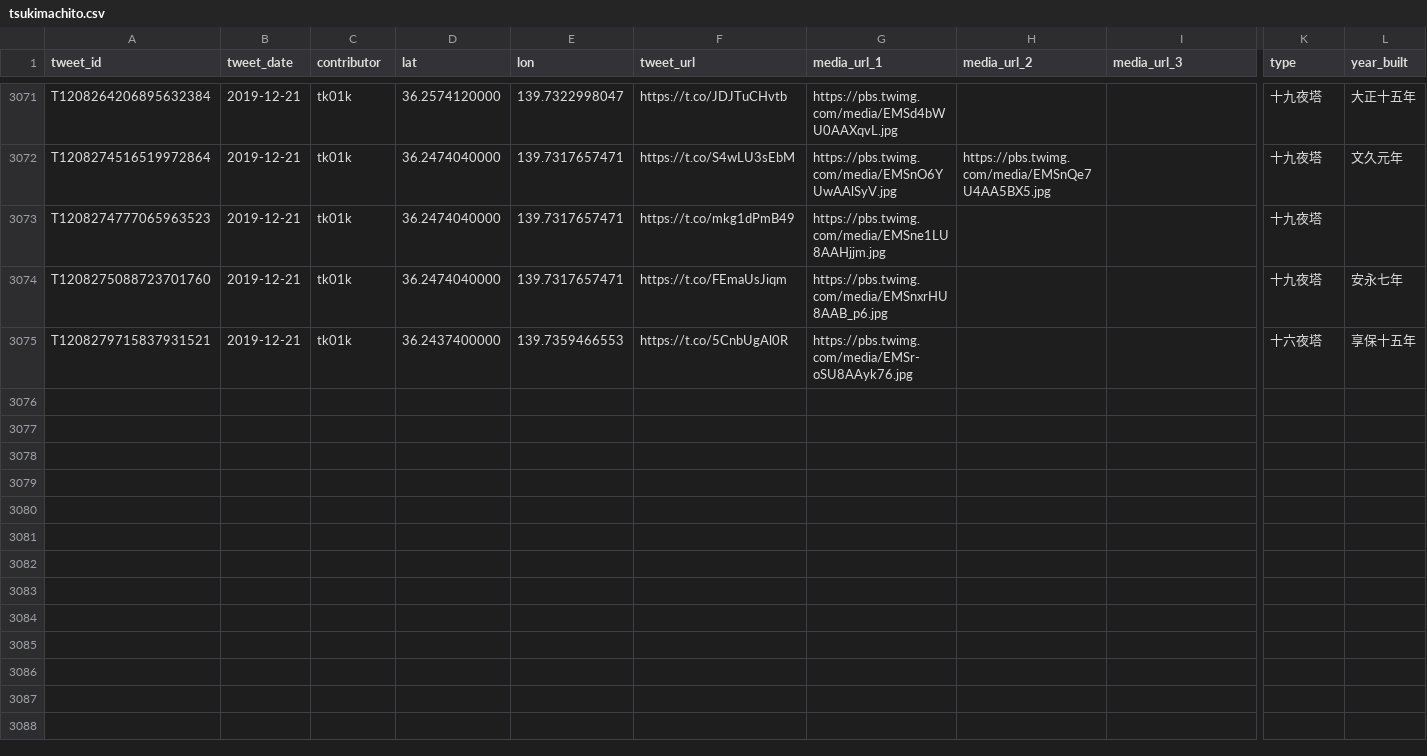
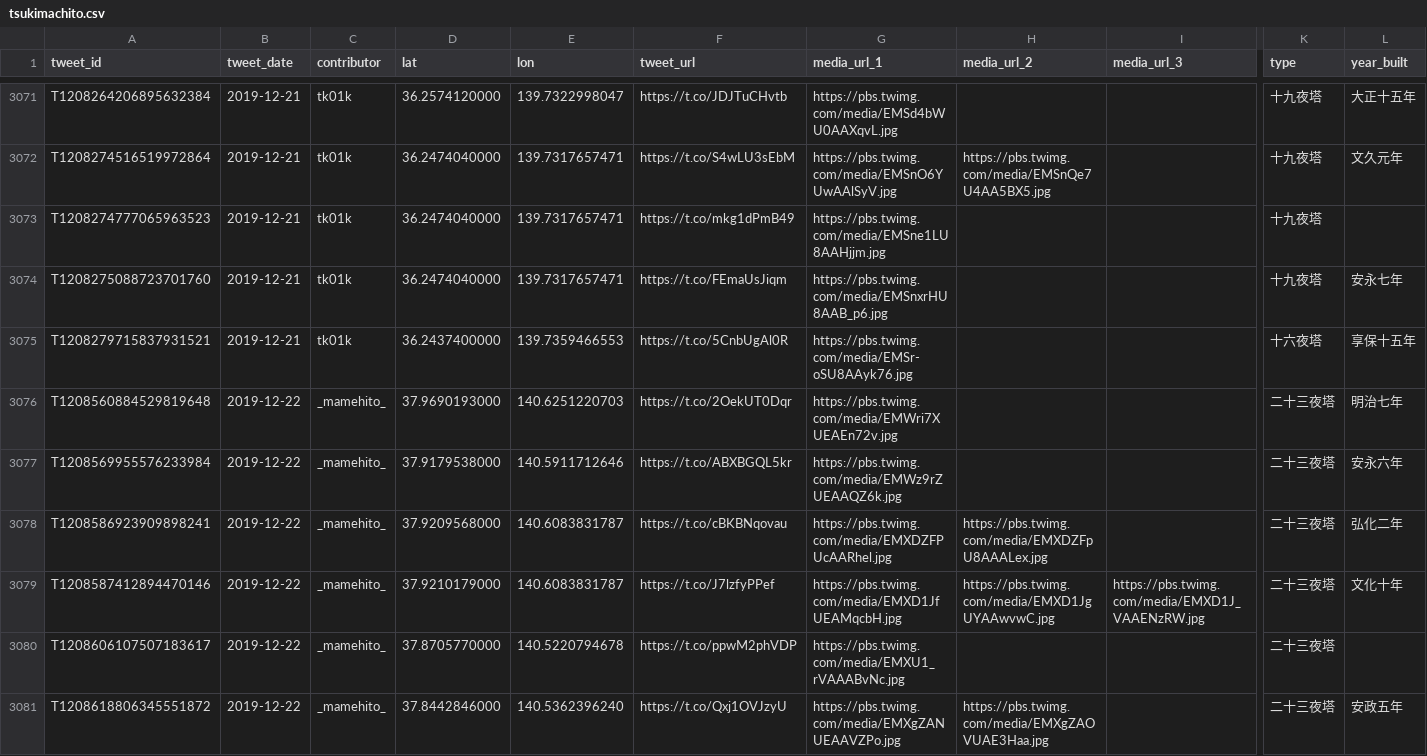
Before and after one commit to midoriit/tsukimachito, a CSV file: tsukimachito.csv, drawn as a sheet; only a part is shown, gaps mark what is left out; rows hold the shown columns only; the diff covers the shown part only; the diff names each change by its address in the sheet, - before the commit and + after, or states it on an @@ line.

```diff
--- a/tsukimachito.csv
+++ b/tsukimachito.csv
+row 3076: T1208560884529819648 | 2019-12-22 | _mamehito_ | 37.9690193000 | 140.6251220703 | https://t.co/2OekUT0Dqr | https://pbs.twimg.com/media/EMWri7XUEAEn72v.jpg |  |  | 二十三夜塔 | 明治七年
+row 3077: T1208569955576233984 | 2019-12-22 | _mamehito_ | 37.9179538000 | 140.5911712646 | https://t.co/ABXBGQL5kr | https://pbs.twimg.com/media/EMWz9rZUEAAQZ6k.jpg |  |  | 二十三夜塔 | 安永六年
+row 3078: T1208586923909898241 | 2019-12-22 | _mamehito_ | 37.9209568000 | 140.6083831787 | https://t.co/cBKBNqovau | https://pbs.twimg.com/media/EMXDZFPUcAARhel.jpg | https://pbs.twimg.com/media/EMXDZFpU8AAALex.jpg |  | 二十三夜塔 | 弘化二年
+row 3079: T1208587412894470146 | 2019-12-22 | _mamehito_ | 37.9210179000 | 140.6083831787 | https://t.co/J7lzfyPPef | https://pbs.twimg.com/media/EMXD1JfUEAMqcbH.jpg | https://pbs.twimg.com/media/EMXD1JgUYAAwvwC.jpg | https://pbs.twimg.com/media/EMXD1J_VAAENzRW.jpg | 二十三夜塔 | 文化十年
+row 3080: T1208606107507183617 | 2019-12-22 | _mamehito_ | 37.8705770000 | 140.5220794678 | https://t.co/ppwM2phVDP | https://pbs.twimg.com/media/EMXU1_rVAAABvNc.jpg |  |  | 二十三夜塔
+row 3081: T1208618806345551872 | 2019-12-22 | _mamehito_ | 37.8442846000 | 140.5362396240 | https://t.co/Qxj1OVJzyU | https://pbs.twimg.com/media/EMXgZANUEAAVZPo.jpg | https://pbs.twimg.com/media/EMXgZAOVUAE3Haa.jpg |  | 二十三夜塔 | 安政五年
```
Also changed, not shown: 5 added rows and 2 edited cells elsewhere in this file, 2 other files.
